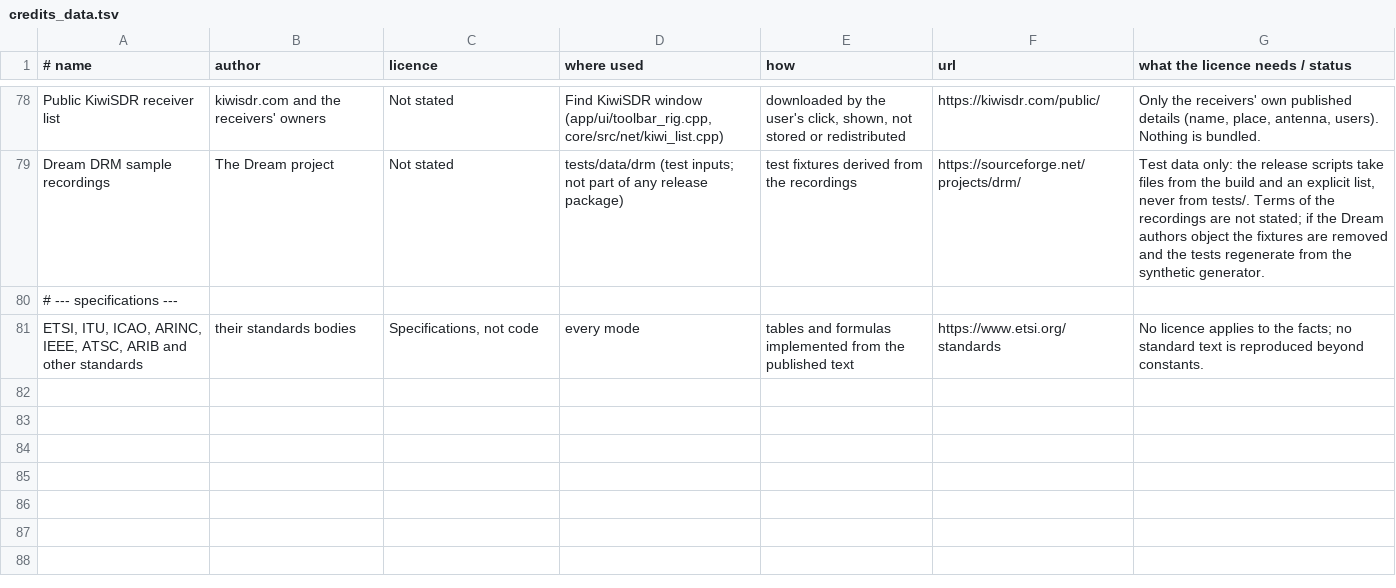
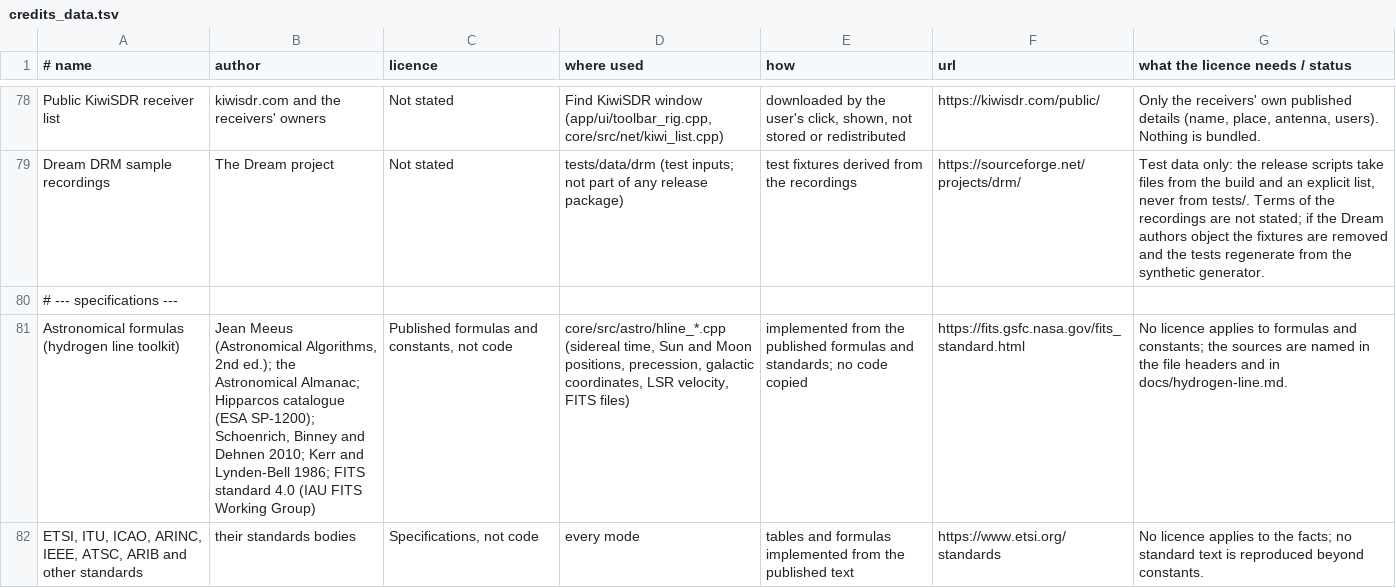
Before and after one commit to 9A4AM/OnAir, a TSV file: tools/credits_data.tsv, drawn as a sheet; only a part is shown, gaps mark what is left out; the diff names each change by its address in the sheet, - before the commit and + after, or states it on an @@ line.

```diff
--- a/tools/credits_data.tsv
+++ b/tools/credits_data.tsv
+row 81: Astronomical formulas (hydrogen line toolkit) | Jean Meeus (Astronomical Algorithms, 2nd ed.); the Astronomical Almanac; Hipparcos catalogue (ESA SP-1200); Schoenrich, Binney and Dehnen 2010; Kerr and Lynden-Bell 1986; FITS standard 4.0 (IAU FITS Working Group) | Published formulas and constants, not code | core/src/astro/hline_*.cpp (sidereal time, Sun and Moon positions, precession, galactic coordinates, LSR velocity, FITS files) | implemented from the published formulas and standards; no code copied | https://fits.gsfc.nasa.gov/fits_standard.html | No licence applies to formulas and constants; the sources are named in the file headers and in docs/hydrogen-line.md.
```
Also changed, not shown: 22 other files.
